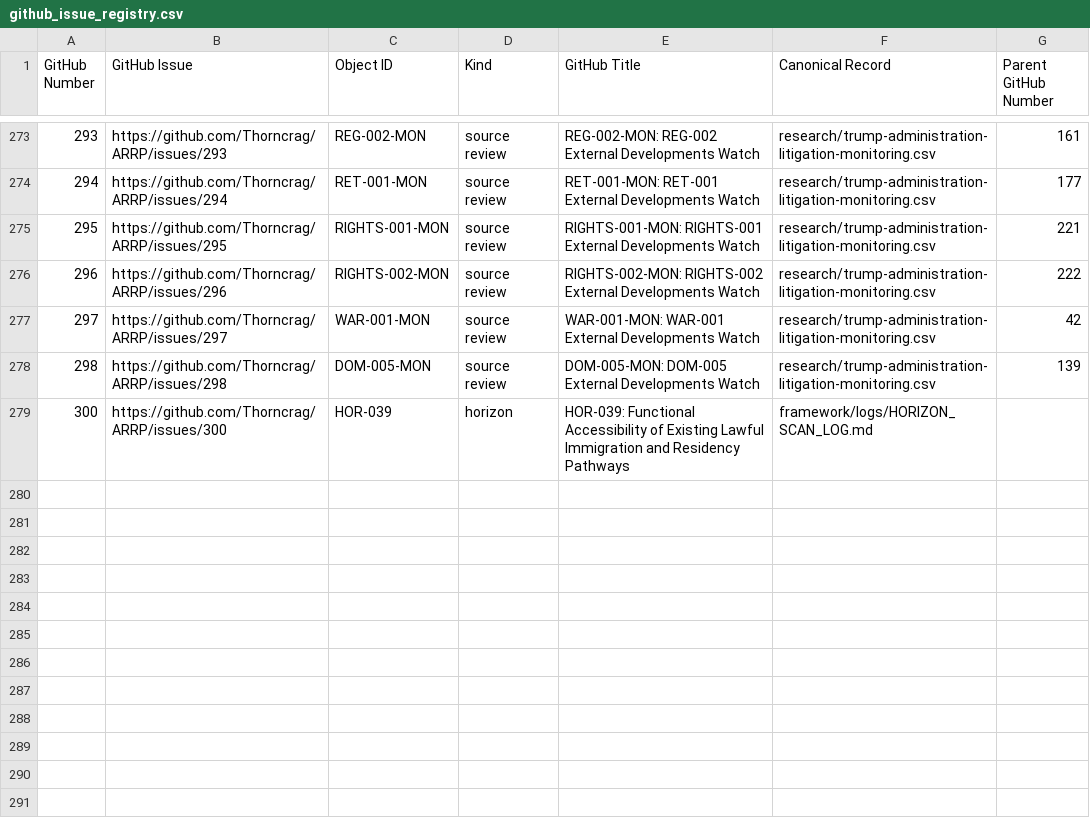
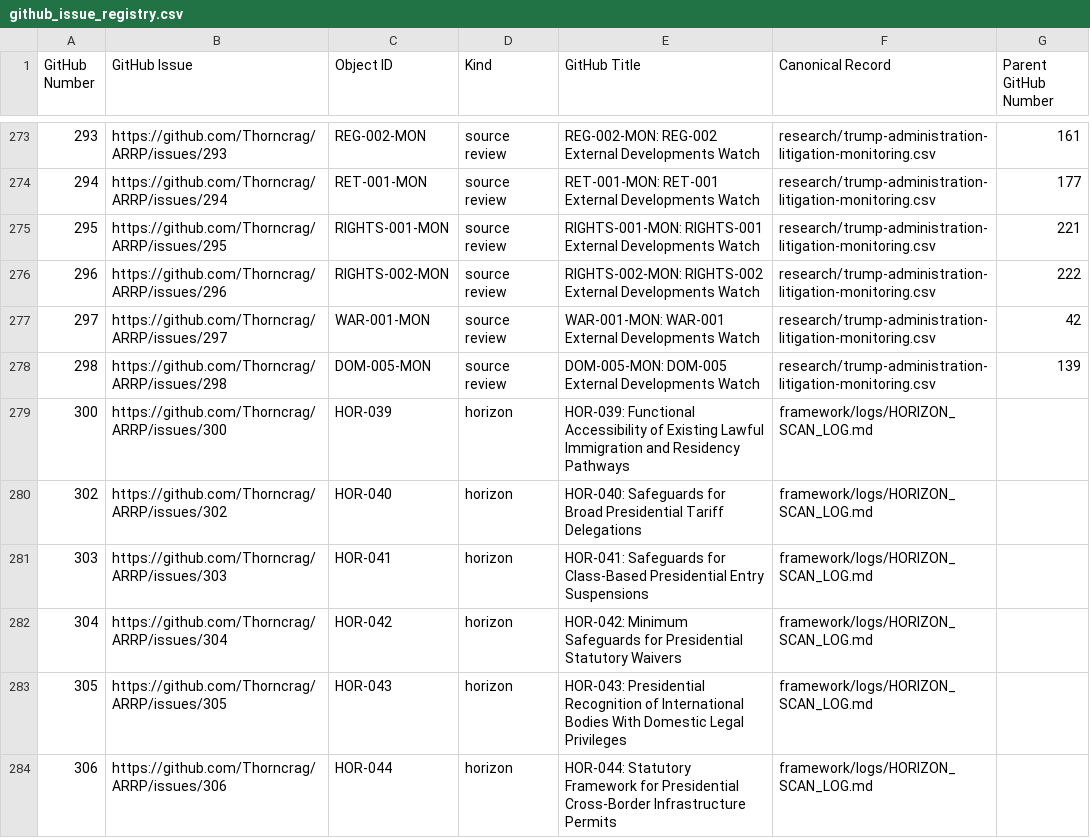
Before and after one commit to Thorncrag/ARRP, a CSV file: inventory/github_issue_registry.csv, drawn as a sheet; only a part is shown, gaps mark what is left out.

```diff
--- a/inventory/github_issue_registry.csv
+++ b/inventory/github_issue_registry.csv
@@ -279 +279,6 @@ GitHub Number,GitHub Issue,Object ID,Kind,GitHub Title,Canonical Record,Parent G
 300,https://github.com/Thorncrag/ARRP/issues/300,HOR-039,horizon,HOR-039: Functional Accessibility of Existing Lawful Immigration and Residency Pathways,framework/logs/HORIZON_SCAN_LOG.md,
+302,https://github.com/Thorncrag/ARRP/issues/302,HOR-040,horizon,HOR-040: Safeguards for Broad Presidential Tariff Delegations,framework/logs/HORIZON_SCAN_LOG.md,
+303,https://github.com/Thorncrag/ARRP/issues/303,HOR-041,horizon,HOR-041: Safeguards for Class-Based Presidential Entry Suspensions,framework/logs/HORIZON_SCAN_LOG.md,
+304,https://github.com/Thorncrag/ARRP/issues/304,HOR-042,horizon,HOR-042: Minimum Safeguards for Presidential Statutory Waivers,framework/logs/HORIZON_SCAN_LOG.md,
+305,https://github.com/Thorncrag/ARRP/issues/305,HOR-043,horizon,HOR-043: Presidential Recognition of International Bodies With Domestic Legal Privileges,framework/logs/HORIZON_SCAN_LOG.md,
+306,https://github.com/Thorncrag/ARRP/issues/306,HOR-044,horizon,HOR-044: Statutory Framework for Presidential Cross-Border Infrastructure Permits,framework/logs/HORIZON_SCAN_LOG.md,
```
Also changed, not shown: research/trump-administration-litigation-monitoring.csv, research/trump-administration-priority-disposition-review.csv, 45 other files.
